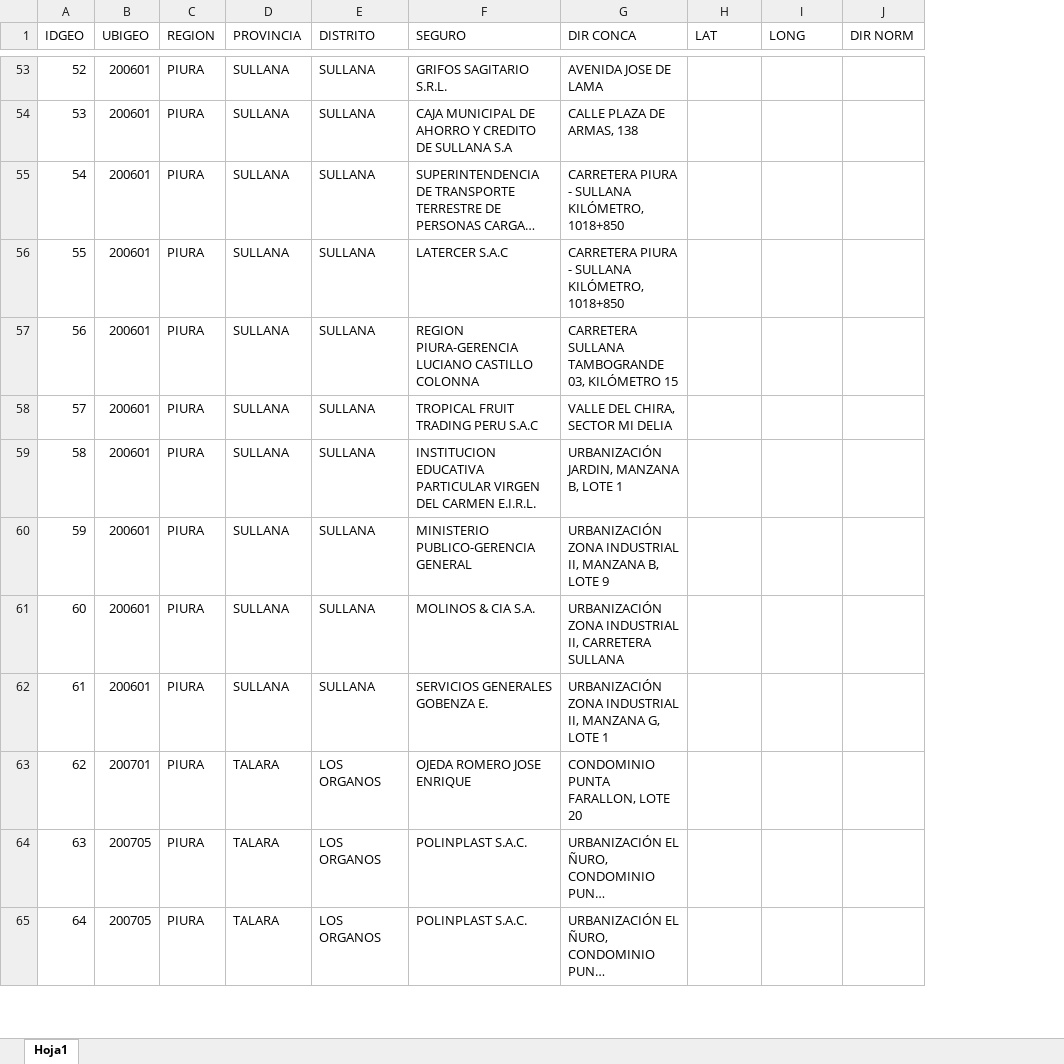
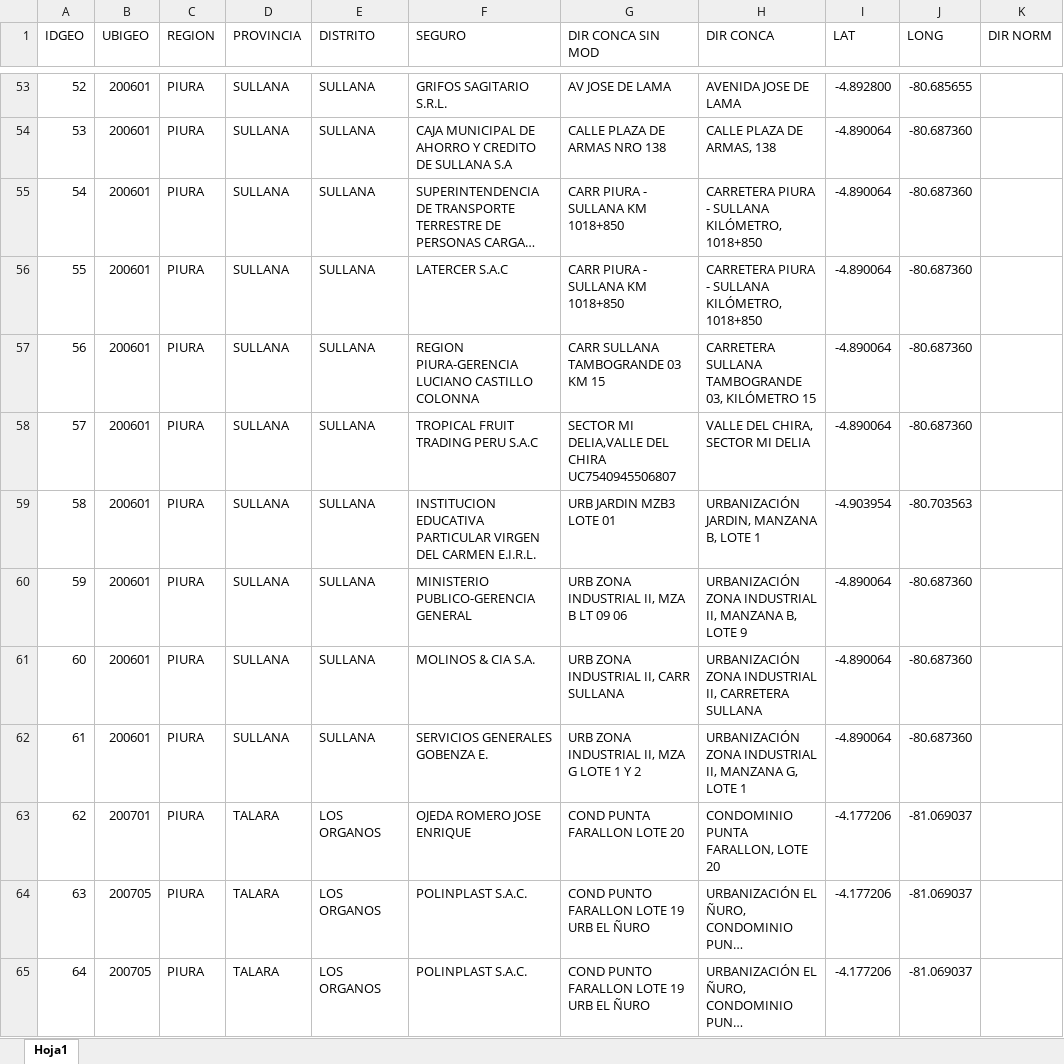
Before and after one commit to JulioContrerasH/Geocode, an Excel workbook: data/direcciones.xlsx, sheet Hoja1, drawn as a sheet; only a part is shown, gaps mark what is left out; long unchanged cells end in …; values as stored, in another font and other column widths than the file's, no cell formats; addresses are those after the commit; the diff covers the shown part only; the diff names each change by its address in the sheet, - before the commit and + after, or states it on an @@ line.

```diff
--- a/data/direcciones.xlsx (sheet Hoja1)
+++ b/data/direcciones.xlsx (sheet Hoja1)
+column G (DIR CONCA SIN MOD), rows 53-65: AV JOSE DE LAMA | CALLE PLAZA DE ARMAS NRO 138 | CARR PIURA - SULLANA KM 1018+850 | CARR PIURA - SULLANA KM 1018+850 | CARR SULLANA TAMBOGRANDE 03 KM 15 | SECTOR MI DELIA,VALLE DEL CHIRA UC7540945506807 | URB JARDIN MZB3 LOTE 01 | URB ZONA INDUSTRIAL II, MZA B LT 09 06 | URB ZONA INDUSTRIAL II, CARR SULLANA | URB ZONA INDUSTRIAL II, MZA G LOTE 1 Y 2 | COND PUNTA FARALLON LOTE 20 | COND PUNTO FARALLON LOTE 19 URB EL ÑURO | COND PUNTO FARALLON LOTE 19 URB EL ÑURO
-I53 (LAT): (empty)
+I53 (LAT): -4.892800
-J53 (LONG): (empty)
+J53 (LONG): -80.685655
-I54:I58 (LAT): (empty)
+I54:I58 (LAT): -4.890064
-J54:J58 (LONG): (empty)
+J54:J58 (LONG): -80.687360
-I59 (LAT): (empty)
+I59 (LAT): -4.903954
-J59 (LONG): (empty)
+J59 (LONG): -80.703563
-I60:I62 (LAT): (empty)
+I60:I62 (LAT): -4.890064
-J60:J62 (LONG): (empty)
+J60:J62 (LONG): -80.687360
-I63:I65 (LAT): (empty)
+I63:I65 (LAT): -4.177206
-J63:J65 (LONG): (empty)
+J63:J65 (LONG): -81.069037
```
Also changed, not shown: 602 edited cells elsewhere in this sheet, cell formats, 2 other files.
